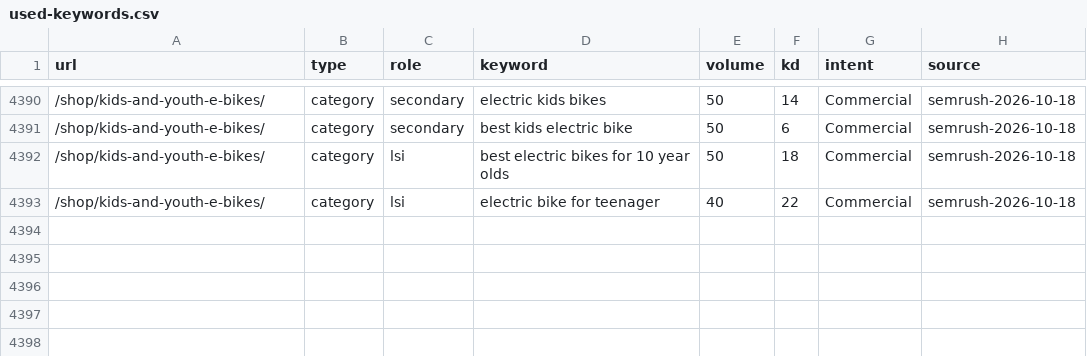
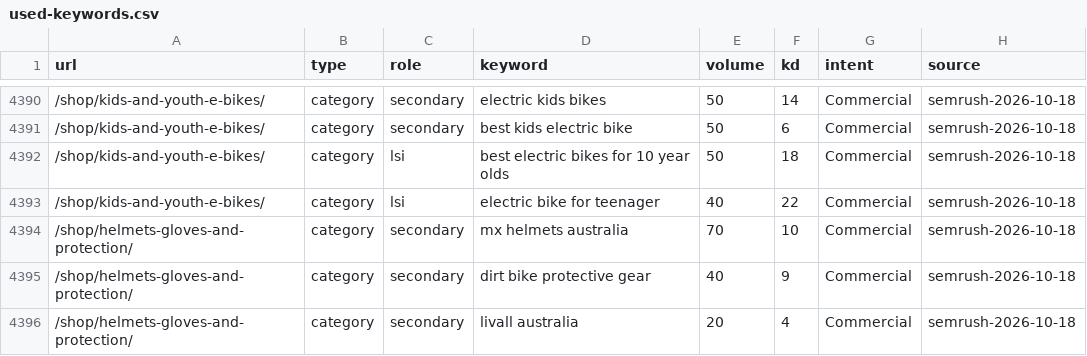
Before and after one commit to acecarts01/Torque-E---Bikes, a CSV file: docs/used-keywords.csv, drawn as a sheet; only a part is shown, gaps mark what is left out.

```diff
--- a/docs/used-keywords.csv
+++ b/docs/used-keywords.csv
@@ -4393 +4393,4 @@ url,type,role,keyword,volume,kd,intent,source
 /shop/kids-and-youth-e-bikes/,category,lsi,electric bike for teenager,40,22,Commercial,semrush-2026-10-18
+/shop/helmets-gloves-and-protection/,category,secondary,mx helmets australia,70,10,Commercial,semrush-2026-10-18
+/shop/helmets-gloves-and-protection/,category,secondary,dirt bike protective gear,40,9,Commercial,semrush-2026-10-18
+/shop/helmets-gloves-and-protection/,category,secondary,livall australia,20,4,Commercial,semrush-2026-10-18
```
Also changed, not shown: 3 other files.
